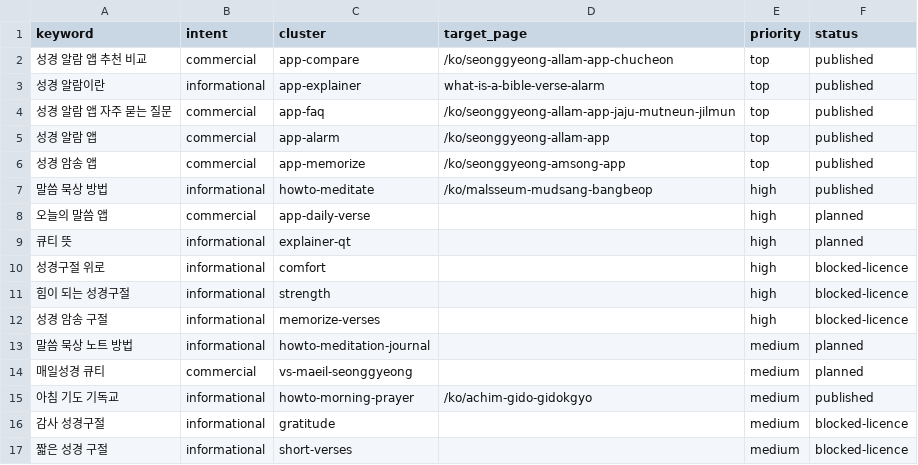
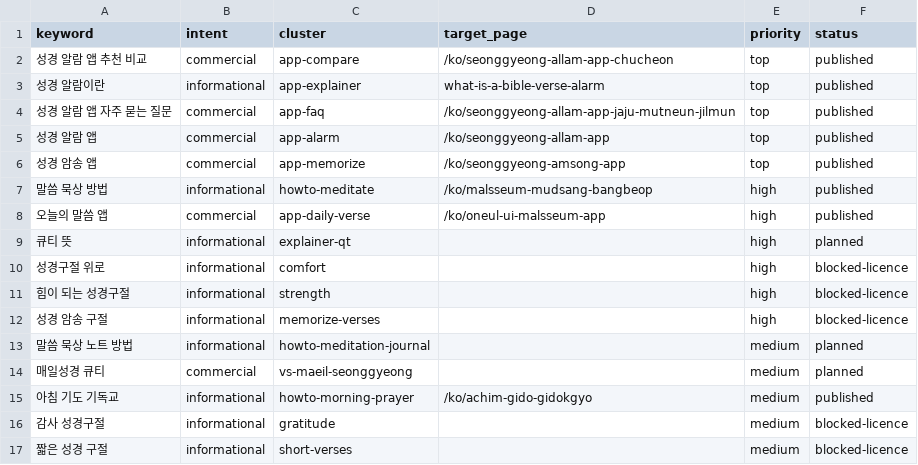
Before and after one commit to whoiskenneth-beep/bibleversealarm-site, a CSV file: seo/keywords/ko.csv, drawn as a sheet.

```diff
--- a/seo/keywords/ko.csv
+++ b/seo/keywords/ko.csv
@@ -7,3 +7,3 @@ keyword,intent,cluster,target_page,priority,status
 말씀 묵상 방법,informational,howto-meditate,/ko/malsseum-mudsang-bangbeop,high,published
-오늘의 말씀 앱,commercial,app-daily-verse,,high,planned
+오늘의 말씀 앱,commercial,app-daily-verse,/ko/oneul-ui-malsseum-app,high,published
 큐티 뜻,informational,explainer-qt,,high,planned
```
Also changed, not shown: geo/questions.csv, seo/keywords/zh.csv, 7 other files.
